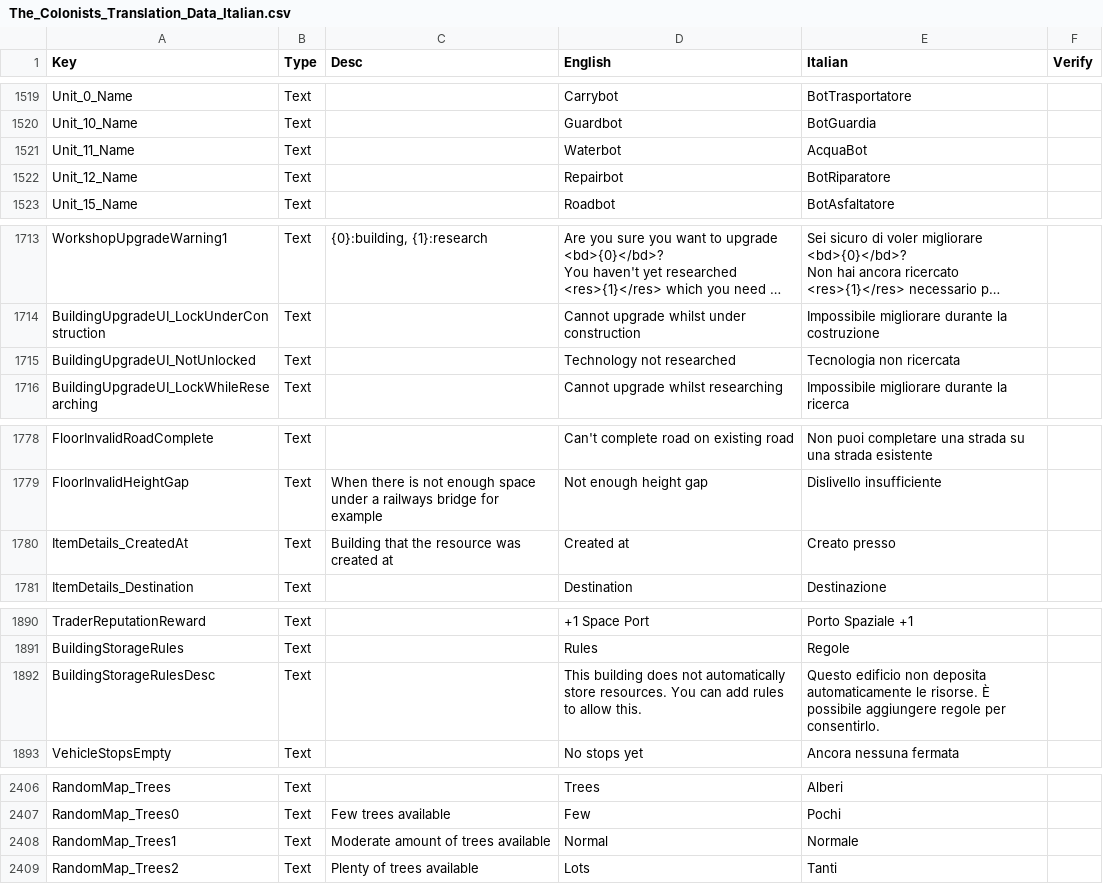
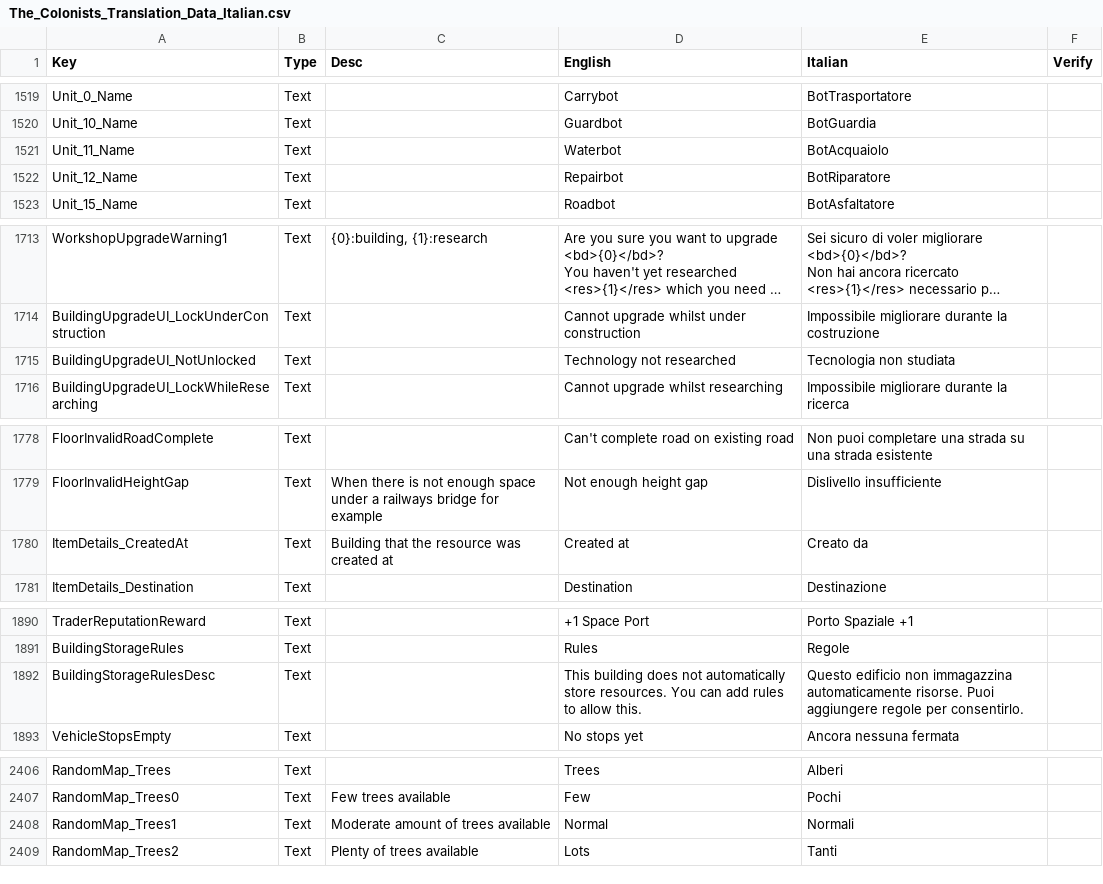
Before and after one commit to ScrappyCocco/TheColonistsItalian, a CSV file: The_Colonists_Translation_Data_Italian.csv, drawn as a sheet; only a part is shown, gaps mark what is left out; long unchanged cells end in …; the diff covers the shown part only; the diff names each change by its address in the sheet, - before the commit and + after, or states it on an @@ line.

```diff
--- a/The_Colonists_Translation_Data_Italian.csv
+++ b/The_Colonists_Translation_Data_Italian.csv
-E1521 (Italian): AcquaBot
+E1521 (Italian): BotAcquaiolo
-E1715 (Italian): Tecnologia non ricercata
+E1715 (Italian): Tecnologia non studiata
-E1780 (Italian): Creato presso
+E1780 (Italian): Creato da
-E1892 (Italian): …edificio non deposita automaticamente le risorse. È possibile aggiungere regole…
+E1892 (Italian): …edificio non immagazzina automaticamente risorse. Puoi aggiungere regole…
-E2408 (Italian): Normale
+E2408 (Italian): Normali
```
Also changed, not shown: 7 added rows and 21 edited cells elsewhere in this file, 1 other file.
